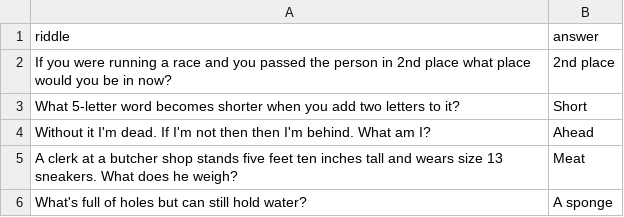
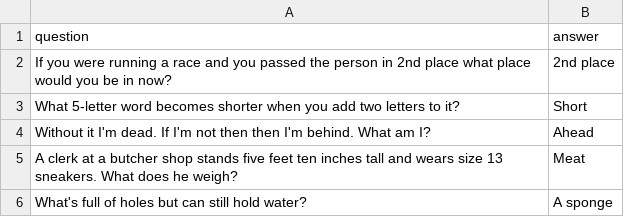
Before and after one commit to nyc-copperheads-2016/BeetleJuice, a CSV file: riddle.csv, drawn as a sheet; the diff names each change by its address in the sheet, - before the commit and + after, or states it on an @@ line.

```diff
--- a/riddle.csv
+++ b/riddle.csv
-A1: riddle
+A1: question
```
Also changed, not shown: movie.csv, 7 other files.
